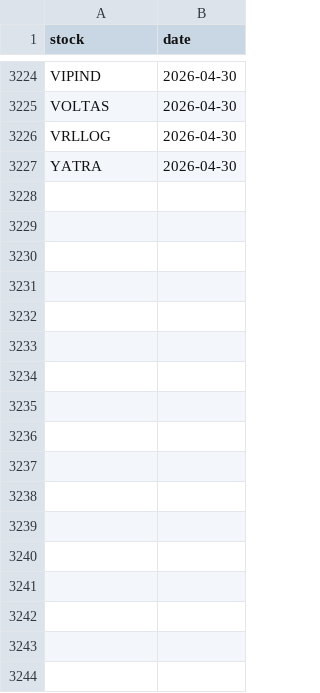
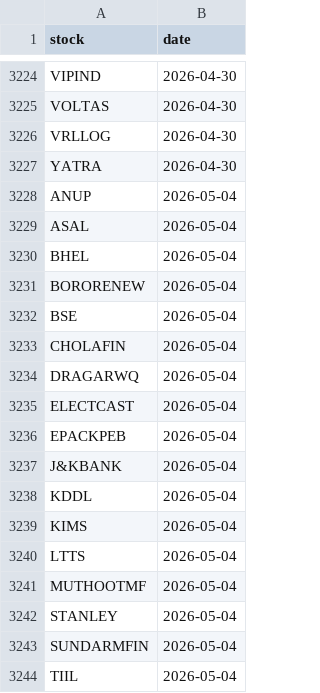
Before and after one commit to manjunathashtagi/Trading-Radar, a CSV file: data/alerted_today.csv, drawn as a sheet; only a part is shown, gaps mark what is left out.

```diff
--- a/data/alerted_today.csv
+++ b/data/alerted_today.csv
@@ -3227 +3227,18 @@ VRLLOG,2026-04-30
 YATRA,2026-04-30
+ANUP,2026-05-04
+ASAL,2026-05-04
+BHEL,2026-05-04
+BORORENEW,2026-05-04
+BSE,2026-05-04
+CHOLAFIN,2026-05-04
+DRAGARWQ,2026-05-04
+ELECTCAST,2026-05-04
+EPACKPEB,2026-05-04
+J&KBANK,2026-05-04
+KDDL,2026-05-04
+KIMS,2026-05-04
+LTTS,2026-05-04
+MUTHOOTMF,2026-05-04
+STANLEY,2026-05-04
+SUNDARMFIN,2026-05-04
+TIIL,2026-05-04
```
